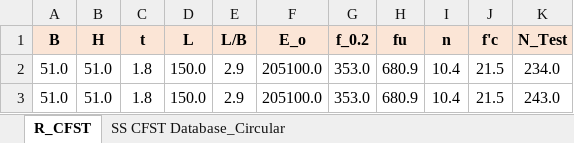
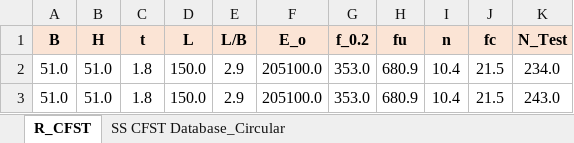
Before and after one commit to AnthonyKelly8/ENGG_680_Project, an Excel workbook: Database/SS CFST Database_Finalised_for correlation.xlsx, sheet R_CFST, drawn as a sheet; only a part is shown; values as stored, in another font and other column widths than the file's, no borders; charts and pictures not drawn; the diff names each change by its address in the sheet, - before the commit and + after, or states it on an @@ line.

```diff
--- a/Database/SS CFST Database_Finalised_for correlation.xlsx (sheet R_CFST)
+++ b/Database/SS CFST Database_Finalised_for correlation.xlsx (sheet R_CFST)
-J1: f'c
+J1: fc
```
Also changed, not shown: charts or pictures, 2 other files.
